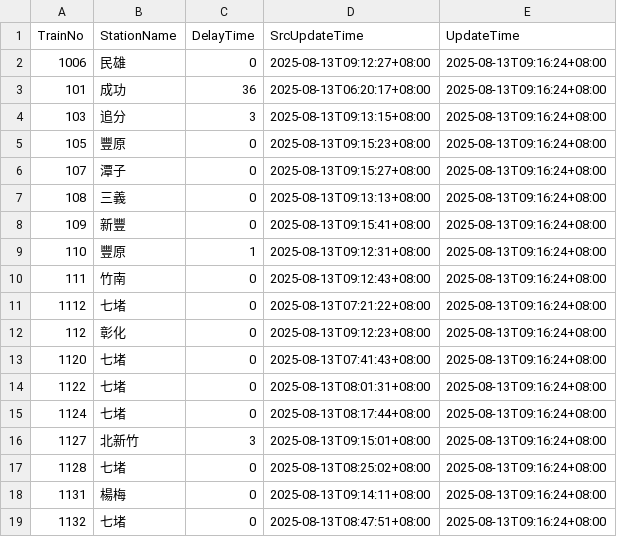
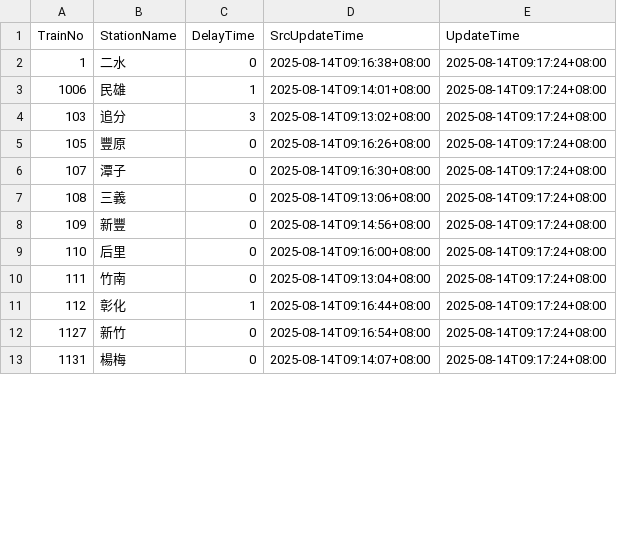
Before and after one commit to funfun0912/Open-Platform-Software-Mid, a CSV file: api.csv, drawn as a sheet; only a part is shown; the diff covers the shown part only.

Commit message:
Update data

```diff
--- a/api.csv
+++ b/api.csv
@@ -1,19 +1,13 @@
 TrainNo,StationName,DelayTime,SrcUpdateTime,UpdateTime
-1006,民雄,0,2025-08-13T09:12:27+08:00,2025-08-13T09:16:24+08:00
-101,成功,36,2025-08-13T06:20:17+08:00,2025-08-13T09:16:24+08:00
-103,追分,3,2025-08-13T09:13:15+08:00,2025-08-13T09:16:24+08:00
-105,豐原,0,2025-08-13T09:15:23+08:00,2025-08-13T09:16:24+08:00
-107,潭子,0,2025-08-13T09:15:27+08:00,2025-08-13T09:16:24+08:00
-108,三義,0,2025-08-13T09:13:13+08:00,2025-08-13T09:16:24+08:00
-109,新豐,0,2025-08-13T09:15:41+08:00,2025-08-13T09:16:24+08:00
-110,豐原,1,2025-08-13T09:12:31+08:00,2025-08-13T09:16:24+08:00
-111,竹南,0,2025-08-13T09:12:43+08:00,2025-08-13T09:16:24+08:00
-1112,七堵,0,2025-08-13T07:21:22+08:00,2025-08-13T09:16:24+08:00
-112,彰化,0,2025-08-13T09:12:23+08:00,2025-08-13T09:16:24+08:00
-1120,七堵,0,2025-08-13T07:41:43+08:00,2025-08-13T09:16:24+08:00
-1122,七堵,0,2025-08-13T08:01:31+08:00,2025-08-13T09:16:24+08:00
-1124,七堵,0,2025-08-13T08:17:44+08:00,2025-08-13T09:16:24+08:00
-1127,北新竹,3,2025-08-13T09:15:01+08:00,2025-08-13T09:16:24+08:00
-1128,七堵,0,2025-08-13T08:25:02+08:00,2025-08-13T09:16:24+08:00
-1131,楊梅,0,2025-08-13T09:14:11+08:00,2025-08-13T09:16:24+08:00
-1132,七堵,0,2025-08-13T08:47:51+08:00,2025-08-13T09:16:24+08:00
+1,二水,0,2025-08-14T09:16:38+08:00,2025-08-14T09:17:24+08:00
+1006,民雄,1,2025-08-14T09:14:01+08:00,2025-08-14T09:17:24+08:00
+103,追分,3,2025-08-14T09:13:02+08:00,2025-08-14T09:17:24+08:00
+105,豐原,0,2025-08-14T09:16:26+08:00,2025-08-14T09:17:24+08:00
+107,潭子,0,2025-08-14T09:16:30+08:00,2025-08-14T09:17:24+08:00
+108,三義,0,2025-08-14T09:13:06+08:00,2025-08-14T09:17:24+08:00
+109,新豐,0,2025-08-14T09:14:56+08:00,2025-08-14T09:17:24+08:00
+110,后里,0,2025-08-14T09:16:00+08:00,2025-08-14T09:17:24+08:00
+111,竹南,0,2025-08-14T09:13:04+08:00,2025-08-14T09:17:24+08:00
+112,彰化,1,2025-08-14T09:16:44+08:00,2025-08-14T09:17:24+08:00
+1127,新竹,0,2025-08-14T09:16:54+08:00,2025-08-14T09:17:24+08:00
+1131,楊梅,0,2025-08-14T09:14:07+08:00,2025-08-14T09:17:24+08:00
```
Also changed, not shown: 6 added rows and 33 edited cells elsewhere in this file.
